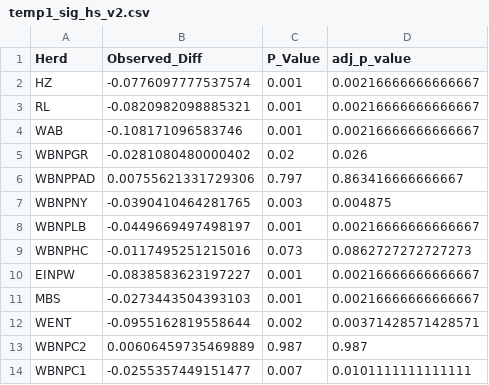
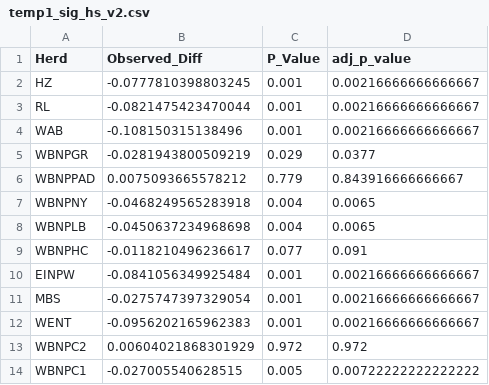
Before and after one commit to alexdepew/woodbison, a CSV file: tables/temp1_sig_hs_v2.csv, drawn as a sheet.

```diff
--- a/tables/temp1_sig_hs_v2.csv
+++ b/tables/temp1_sig_hs_v2.csv
@@ -1,14 +1,14 @@
 "Herd","Observed_Diff","P_Value","adj_p_value"
-"HZ",-0.0776097777537574,0.001,0.00216666666666667
-"RL",-0.0820982098885321,0.001,0.00216666666666667
-"WAB",-0.108171096583746,0.001,0.00216666666666667
-"WBNPGR",-0.0281080480000402,0.02,0.026
-"WBNPPAD",0.00755621331729306,0.797,0.863416666666667
-"WBNPNY",-0.0390410464281765,0.003,0.004875
-"WBNPLB",-0.0449669497498197,0.001,0.00216666666666667
-"WBNPHC",-0.0117495251215016,0.073,0.0862727272727273
-"EINPW",-0.0838583623197227,0.001,0.00216666666666667
-"MBS",-0.0273443504393103,0.001,0.00216666666666667
-"WENT",-0.0955162819558644,0.002,0.00371428571428571
-"WBNPC2",0.00606459735469889,0.987,0.987
-"WBNPC1",-0.0255357449151477,0.007,0.0101111111111111
+"HZ",-0.0777810398803245,0.001,0.00216666666666667
+"RL",-0.0821475423470044,0.001,0.00216666666666667
+"WAB",-0.108150315138496,0.001,0.00216666666666667
+"WBNPGR",-0.0281943800509219,0.029,0.0377
+"WBNPPAD",0.0075093665578212,0.779,0.843916666666667
+"WBNPNY",-0.0468249565283918,0.004,0.0065
+"WBNPLB",-0.0450637234968698,0.004,0.0065
+"WBNPHC",-0.0118210496236617,0.077,0.091
+"EINPW",-0.0841056349925484,0.001,0.00216666666666667
+"MBS",-0.0275747397329054,0.001,0.00216666666666667
+"WENT",-0.0956202165962383,0.001,0.00216666666666667
+"WBNPC2",0.00604021868301929,0.972,0.972
+"WBNPC1",-0.027005540628515,0.005,0.00722222222222222
```
Also changed, not shown: tables/Ar_over_time.csv, tables/He_over_time.csv, 26 other files.
